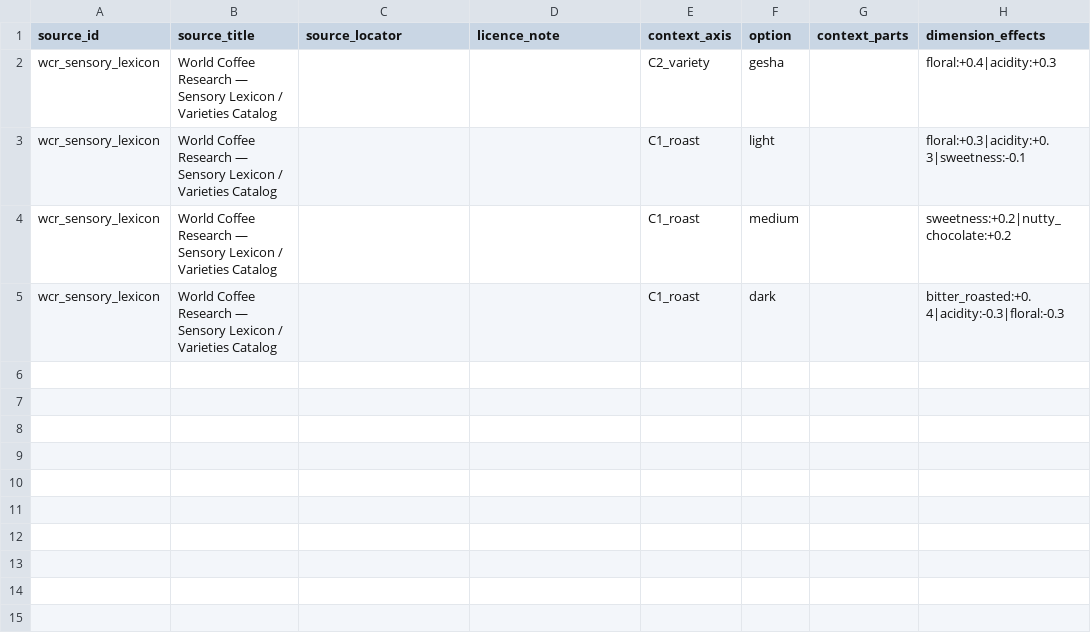
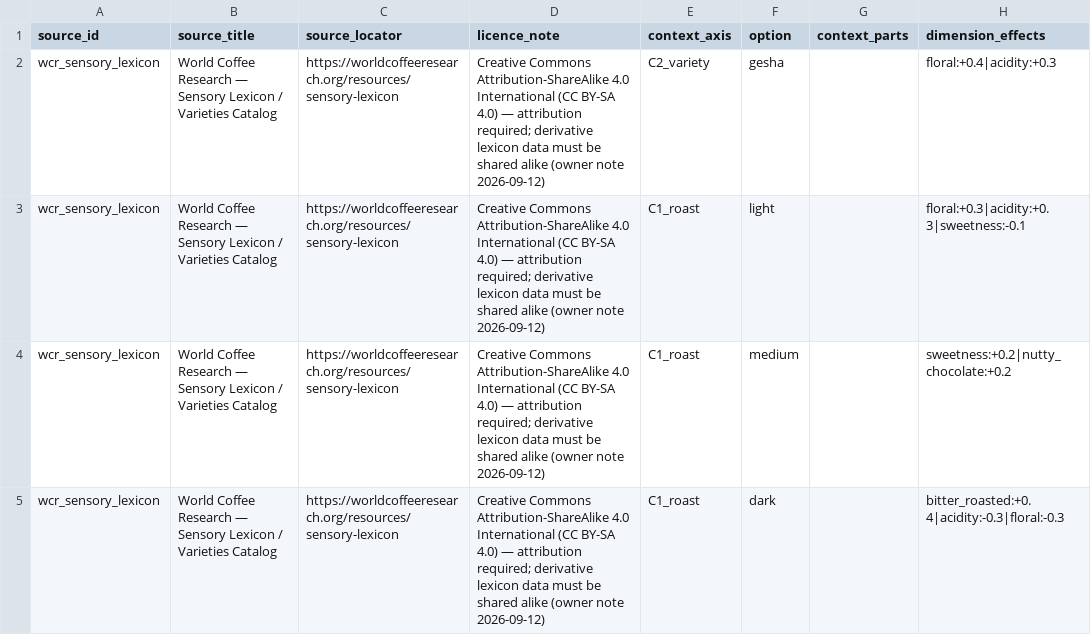
Before and after one commit to dpan538/coffee-flavor-research, a CSV file: db/data/external-literature/wcr_sensory_lexicon.claims.csv, drawn as a sheet; only a part is shown; the diff names each change by its address in the sheet, - before the commit and + after, or states it on an @@ line.

```diff
--- a/db/data/external-literature/wcr_sensory_lexicon.claims.csv
+++ b/db/data/external-literature/wcr_sensory_lexicon.claims.csv
-C2:C5 (source_locator): (empty)
+C2:C5 (source_locator): https://worldcoffeeresearch.org/resources/sensory-lexicon
-D2:D5 (licence_note): (empty)
+D2:D5 (licence_note): Creative Commons Attribution-ShareAlike 4.0 International (CC BY-SA 4.0) — attribution required; derivative lexicon data must be shared alike (owner note 2026-09-12)
```
Also changed, not shown: db/data/external-literature/coffee_ad_astra.claims.csv, db/data/external-literature/uc_davis_coffee_center.claims.csv, 32 other files.
